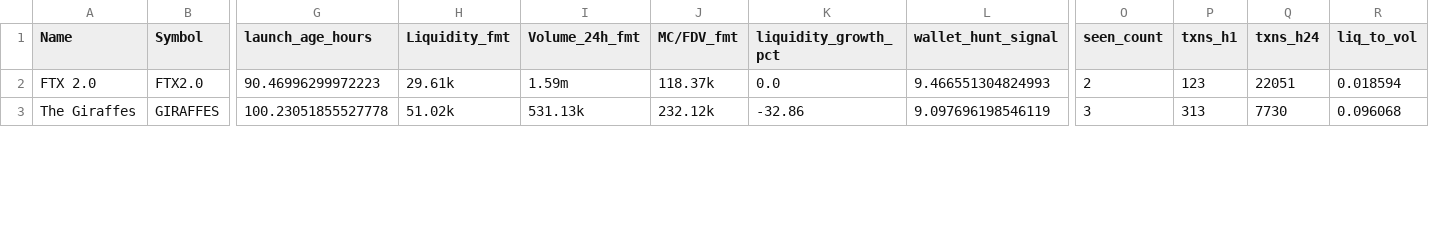
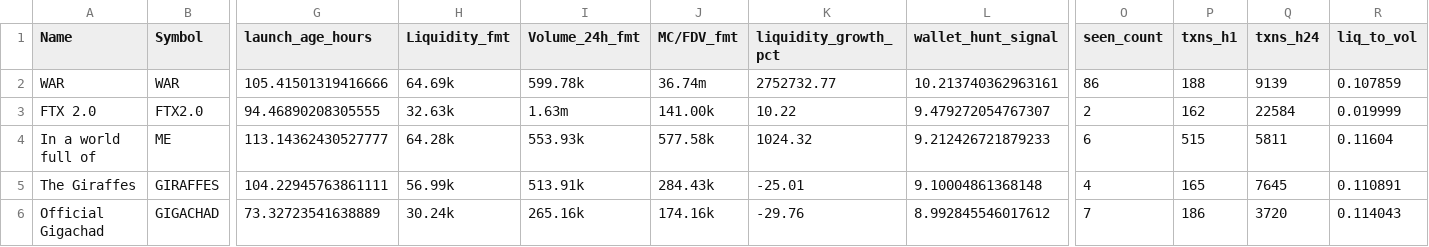
Before and after one commit to ziovajoz/solana-token-csv, a CSV file: output/tokens_72h_7d.csv, drawn as a sheet; only a part is shown, gaps mark what is left out; addresses are those after the commit; rows hold the shown columns only; the diff covers the shown part only; the diff names each change by its address in the sheet, - before the commit and + after, or states it on an @@ line.

```diff
--- a/output/tokens_72h_7d.csv
+++ b/output/tokens_72h_7d.csv
+row 2: WAR | WAR | 105.41501319416666 | 64.69k | 599.78k | 36.74m | 2752732.77 | 10.213740362963161 | 86 | 188 | 9139 | 0.107859
-G3 (launch_age_hours): 90.46996299972223
+G3 (launch_age_hours): 94.46890208305555
-H3 (Liquidity_fmt): 29.61k
+H3 (Liquidity_fmt): 32.63k
-I3 (Volume_24h_fmt): 1.59m
+I3 (Volume_24h_fmt): 1.63m
-J3 (MC/FDV_fmt): 118.37k
+J3 (MC/FDV_fmt): 141.00k
-K3 (liquidity_growth_pct): 0.0
+K3 (liquidity_growth_pct): 10.22
-L3 (wallet_hunt_signal): 9.466551304824993
+L3 (wallet_hunt_signal): 9.479272054767307
-P3 (txns_h1): 123
+P3 (txns_h1): 162
-Q3 (txns_h24): 22051
+Q3 (txns_h24): 22584
-R3 (liq_to_vol): 0.018594
+R3 (liq_to_vol): 0.019999
+row 4: In a world full of | ME | 113.14362430527777 | 64.28k | 553.93k | 577.58k | 1024.32 | 9.212426721879233 | 6 | 515 | 5811 | 0.11604
-G5 (launch_age_hours): 100.23051855527778
+G5 (launch_age_hours): 104.22945763861111
-H5 (Liquidity_fmt): 51.02k
+H5 (Liquidity_fmt): 56.99k
-I5 (Volume_24h_fmt): 531.13k
+I5 (Volume_24h_fmt): 513.91k
-J5 (MC/FDV_fmt): 232.12k
+J5 (MC/FDV_fmt): 284.43k
-K5 (liquidity_growth_pct): -32.86
+K5 (liquidity_growth_pct): -25.01
-L5 (wallet_hunt_signal): 9.097696198546119
+L5 (wallet_hunt_signal): 9.10004861368148
-O5 (seen_count): 3
+O5 (seen_count): 4
-P5 (txns_h1): 313
+P5 (txns_h1): 165
-Q5 (txns_h24): 7730
+Q5 (txns_h24): 7645
-R5 (liq_to_vol): 0.096068
+R5 (liq_to_vol): 0.110891
+row 6: Official Gigachad | GIGACHAD | 73.32723541638889 | 30.24k | 265.16k | 174.16k | -29.76 | 8.992845546017612 | 7 | 186 | 3720 | 0.114043
```
Also changed, not shown: 23 edited cells elsewhere in this file, output/excluded.csv, output/included.csv, 9 other files.
